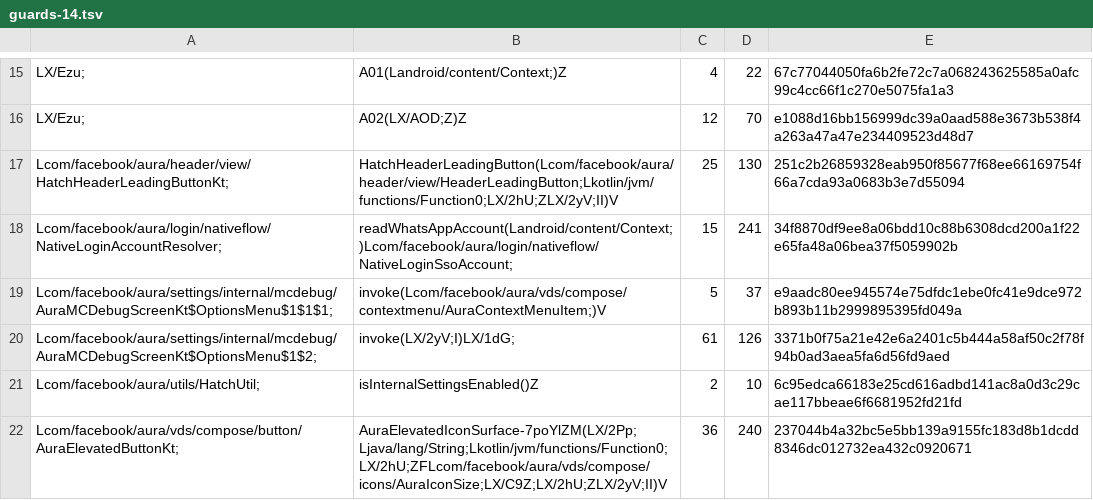
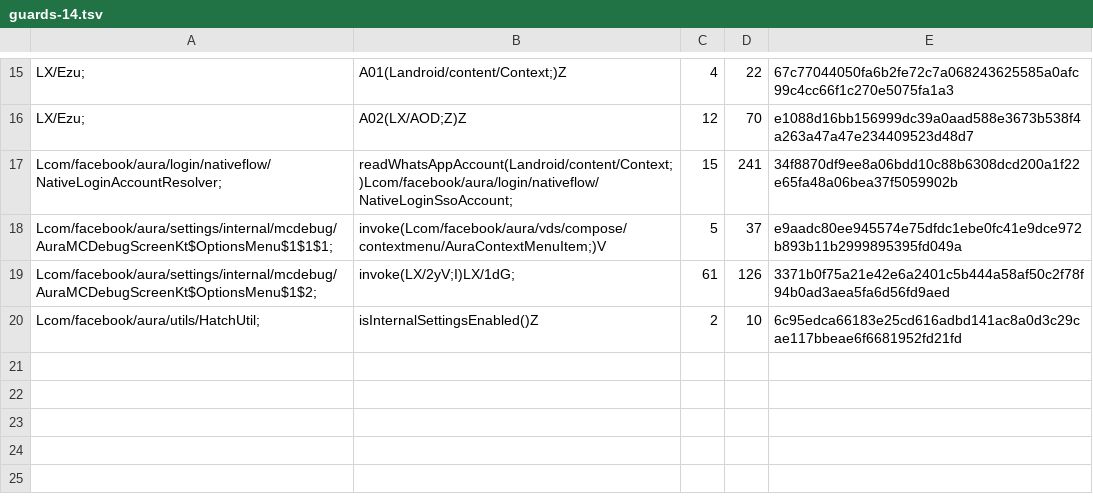
Before and after one commit to luvztroy/muse-patches, a TSV file: src/main/resources/muse/guards-14.tsv, drawn as a sheet; only a part is shown, gaps mark what is left out; the diff names each change by its address in the sheet, - before the commit and + after, or states it on an @@ line.

```diff
--- a/src/main/resources/muse/guards-14.tsv
+++ b/src/main/resources/muse/guards-14.tsv
-row 17: Lcom/facebook/aura/header/view/HatchHeaderLeadingButtonKt; | HatchHeaderLeadingButton(Lcom/facebook/aura/header/view/HeaderLeadingButton;Lkotlin/jvm/functions/Function0;LX/2hU;ZLX/2yV;II)V | 25 | 130 | 251c2b26859328eab950f85677f68ee66169754f66a7cda93a0683b3e7d55094
-row 22: Lcom/facebook/aura/vds/compose/button/AuraElevatedButtonKt; | AuraElevatedIconSurface-7poYlZM(LX/2Pp;Ljava/lang/String;Lkotlin/jvm/functions/Function0;LX/2hU;ZFLcom/facebook/aura/vds/compose/icons/AuraIconSize;LX/C9Z;LX/2hU;ZLX/2yV;II)V | 36 | 240 | 237044b4a32bc5e5bb139a9155fc183d8b1dcdd8346dc012732ea432c0920671
```
Also changed, not shown: src/main/resources/muse/guards-15.tsv, 25 other files.
